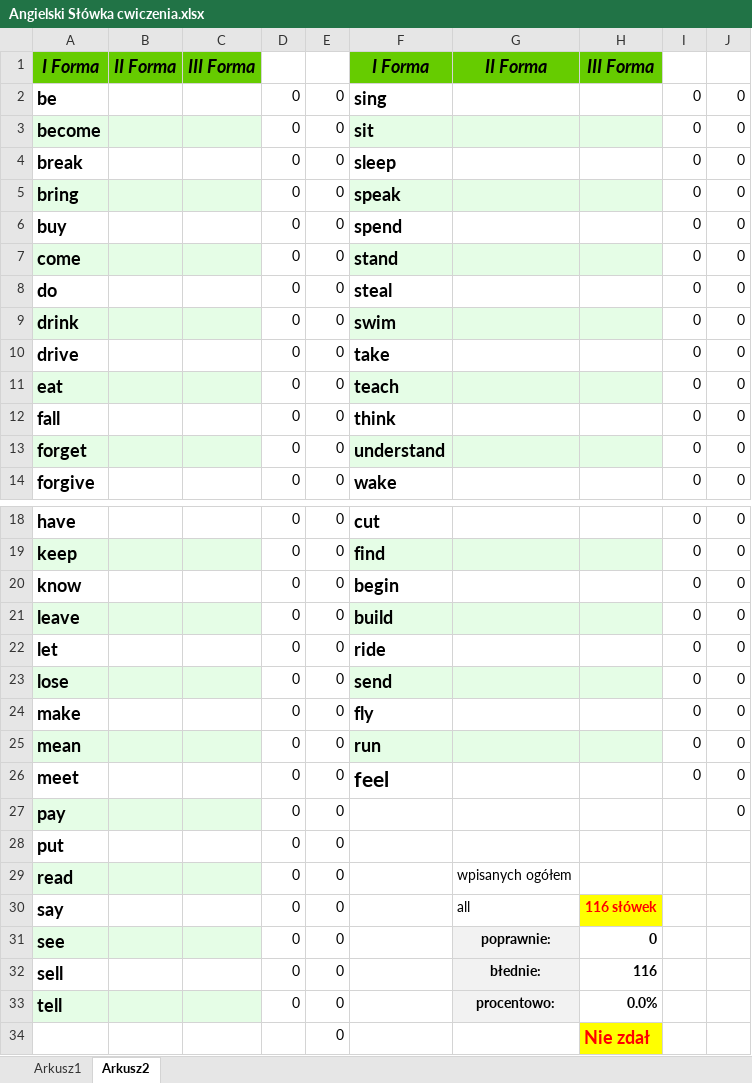
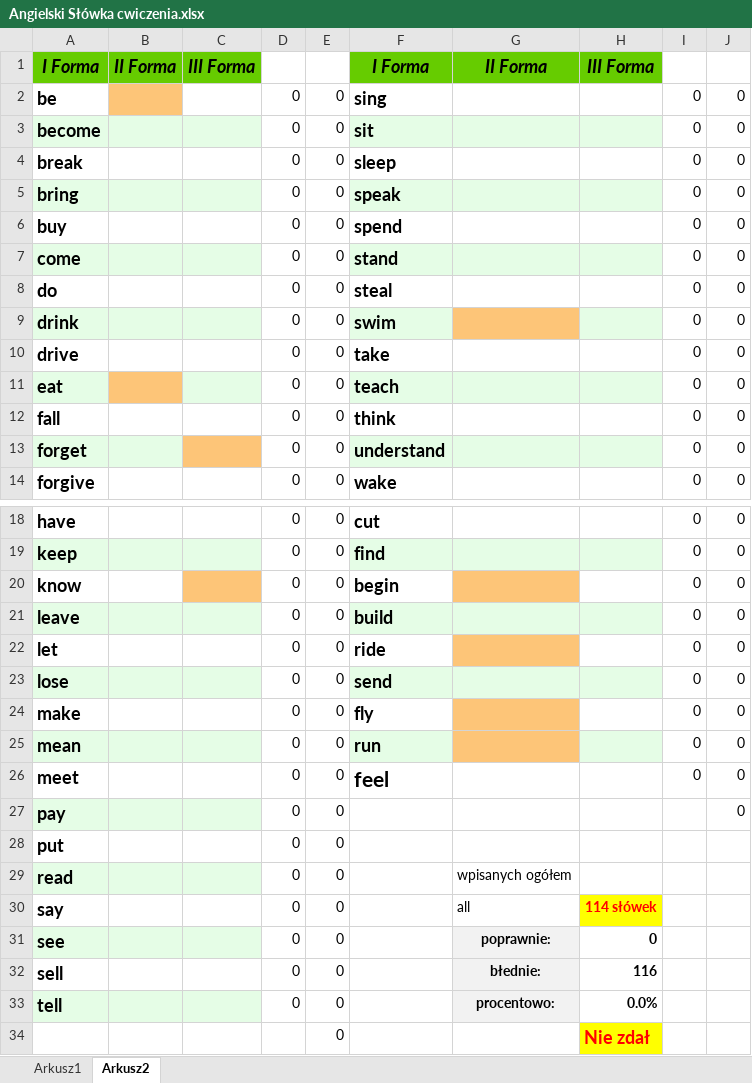
Before and after one commit to Kuba-Wroblewski/nauka, an Excel workbook: Angielski Słówka cwiczenia.xlsx, sheet Arkusz2, drawn as a sheet; only a part is shown, gaps mark what is left out; values as stored, in another font and other column widths than the file's, no borders; the diff names each change by its address in the sheet, - before the commit and + after, or states it on an @@ line.

Commit message:
update

```diff
--- a/Angielski Słówka cwiczenia.xlsx (sheet Arkusz2)
+++ b/Angielski Słówka cwiczenia.xlsx (sheet Arkusz2)
-B2 fill: none
+B2 fill: #FDC578
-G9 fill: #E5FDE6
+G9 fill: #FDC578
-B11 fill: #E5FDE6
+B11 fill: #FDC578
-C13 fill: #E5FDE6
+C13 fill: #FDC578
-C20 fill: none
+C20 fill: #FDC578
-G20 fill: none
+G20 fill: #FDC578
-G22 fill: none
+G22 fill: #FDC578
-G24 fill: none
+G24 fill: #FDC578
-G25 fill: #E5FDE6
+G25 fill: #FDC578
-H30: 116 słówek
+H30: 114 słówek
```
